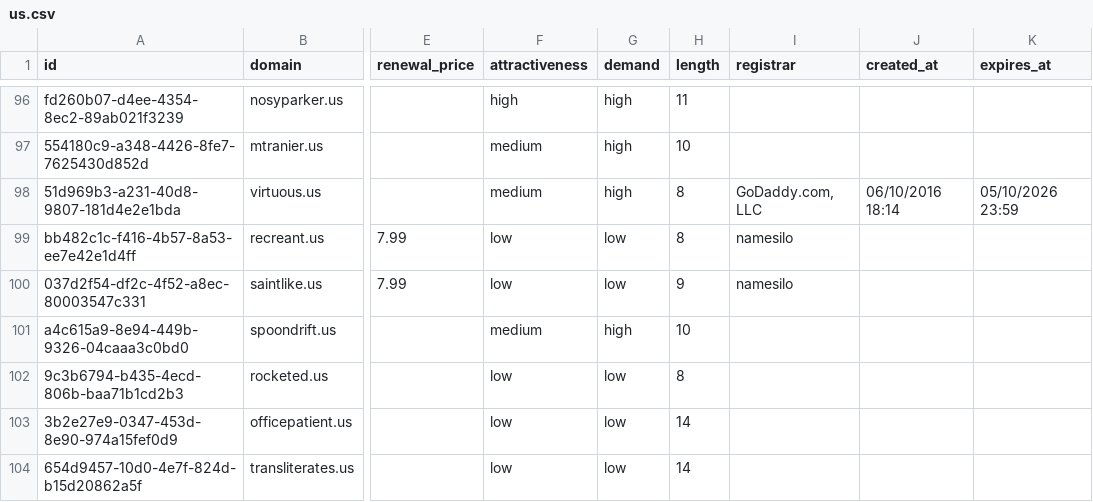
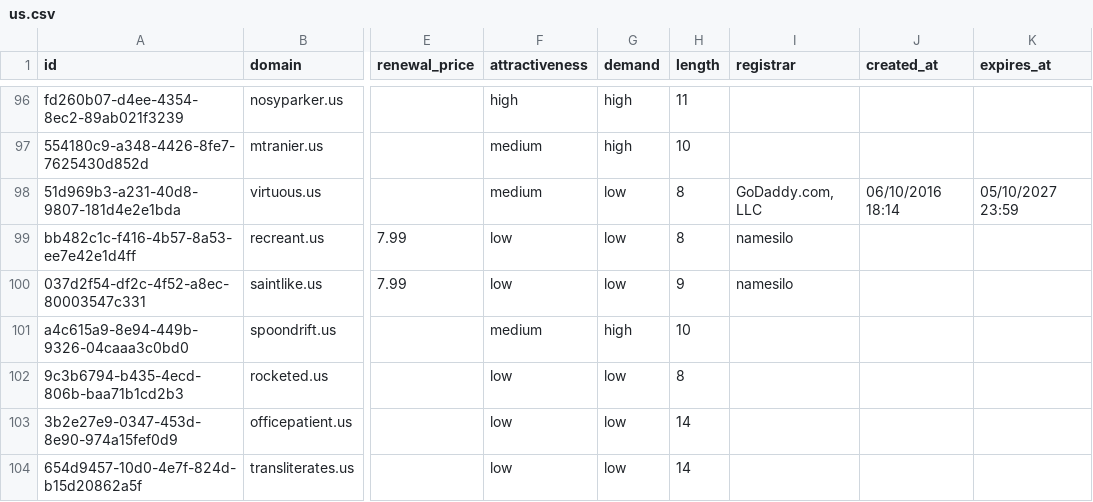
Before and after one commit to UniqueDomains/us-oneword-domains, a CSV file: us.csv, drawn as a sheet; only a part is shown, gaps mark what is left out; the diff covers the shown part only; the diff names each change by its address in the sheet, - before the commit and + after, or states it on an @@ line.

```diff
--- a/us.csv
+++ b/us.csv
-G98 (demand): high
+G98 (demand): low
-K98 (expires_at): 05/10/2026 23:59
+K98 (expires_at): 05/10/2027 23:59
```
Also changed, not shown: 24 edited cells elsewhere in this file, 4 other files.
